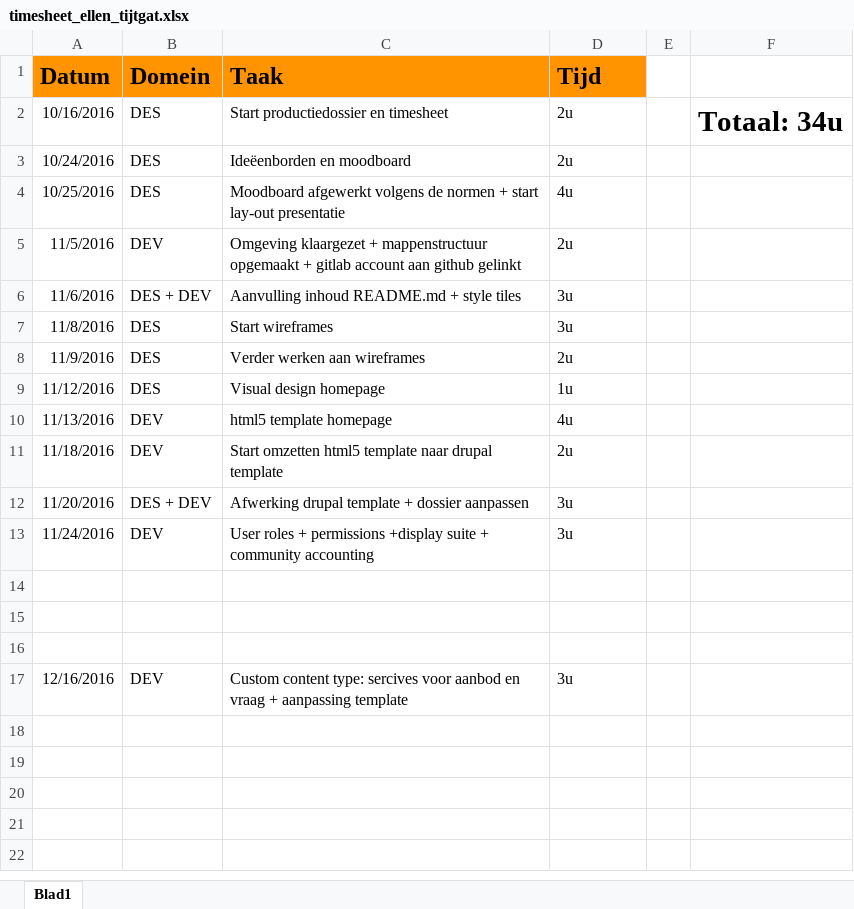
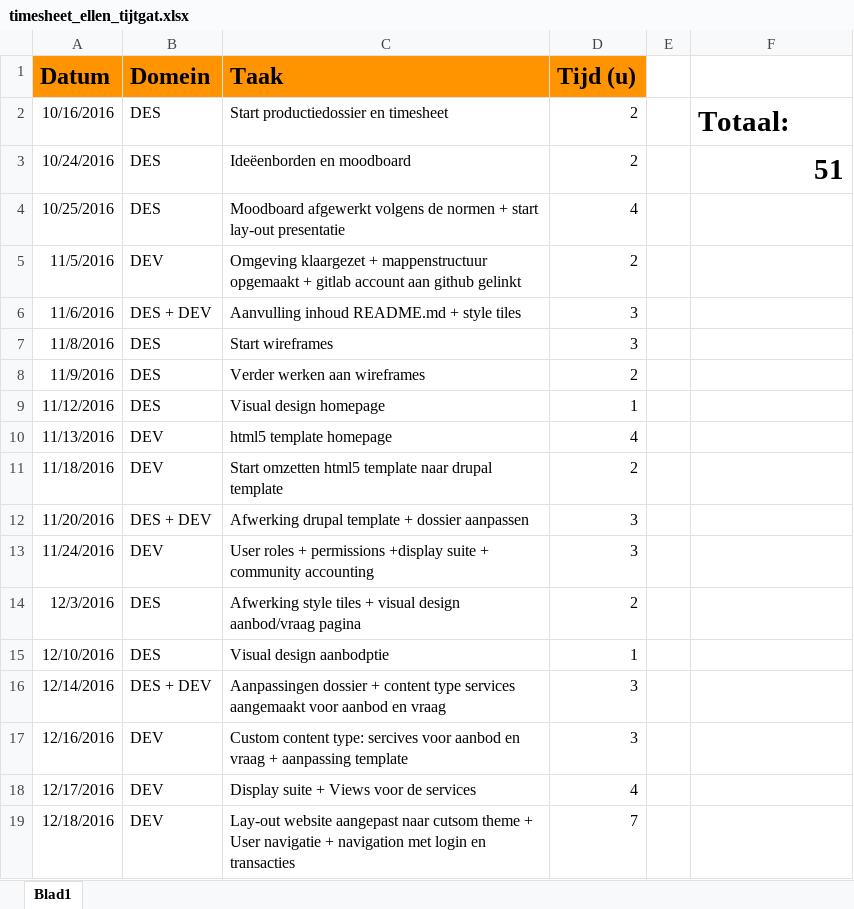
Before and after one commit to elletijt/cmp3_1617, an Excel workbook: docs/timesheet_ellen_tijtgat.xlsx, sheet Blad1, drawn as a sheet; values as stored, in another font and other column widths than the file's, no borders; the diff names each change by its address in the sheet, - before the commit and + after, or states it on an @@ line.

```diff
--- a/docs/timesheet_ellen_tijtgat.xlsx (sheet Blad1)
+++ b/docs/timesheet_ellen_tijtgat.xlsx (sheet Blad1)
-D1: Tijd
+D1: Tijd (u)
-D2:D3 (Tijd (u)): 2u
+D2:D3 (Tijd (u)): 2
-F2: Totaal: 34u
+F2: Totaal:
-F3: (empty)
+F3: 51
-D4 (Tijd (u)): 4u
+D4 (Tijd (u)): 4
-D5 (Tijd (u)): 2u
+D5 (Tijd (u)): 2
-D6:D7 (Tijd (u)): 3u
+D6:D7 (Tijd (u)): 3
-D8 (Tijd (u)): 2u
+D8 (Tijd (u)): 2
-D9 (Tijd (u)): 1u
+D9 (Tijd (u)): 1
-D10 (Tijd (u)): 4u
+D10 (Tijd (u)): 4
-D11 (Tijd (u)): 2u
+D11 (Tijd (u)): 2
-D12:D13 (Tijd (u)): 3u
+D12:D13 (Tijd (u)): 3
-row 14: (empty)
+row 14: 12/3/2016 | DES | Afwerking style tiles + visual design aanbod/vraag pagina | 2
-row 15: (empty)
+row 15: 12/10/2016 | DES | Visual design aanbodptie | 1
-row 16: (empty)
+row 16: 12/14/2016 | DES + DEV | Aanpassingen dossier + content type services aangemaakt voor aanbod en vraag | 3
-D17 (Tijd (u)): 3u
+D17 (Tijd (u)): 3
+row 18: 12/17/2016 | DEV | Display suite + Views voor de services | 4
+row 19: 12/18/2016 | DEV | Lay-out website aangepast naar cutsom theme + User navigatie + navigation met login en transacties | 7
```
Also changed, not shown: 1 other file.
